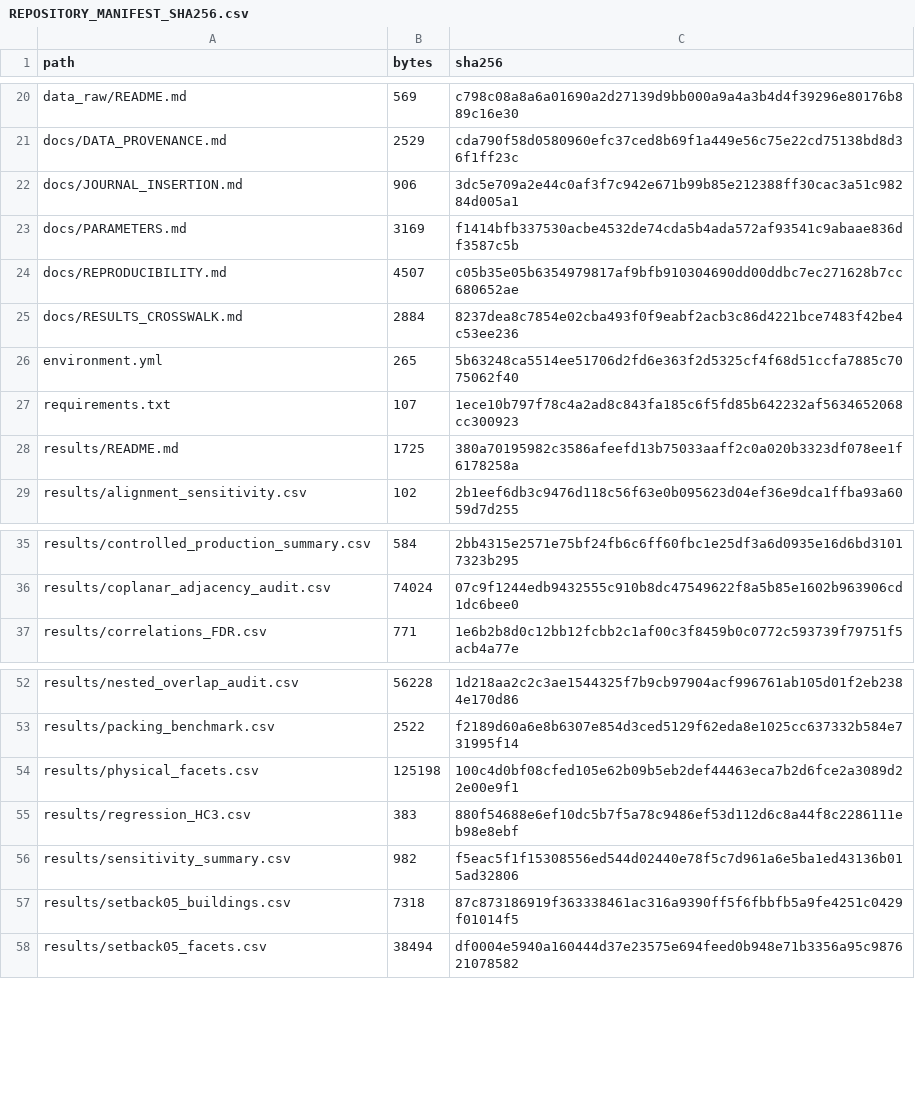
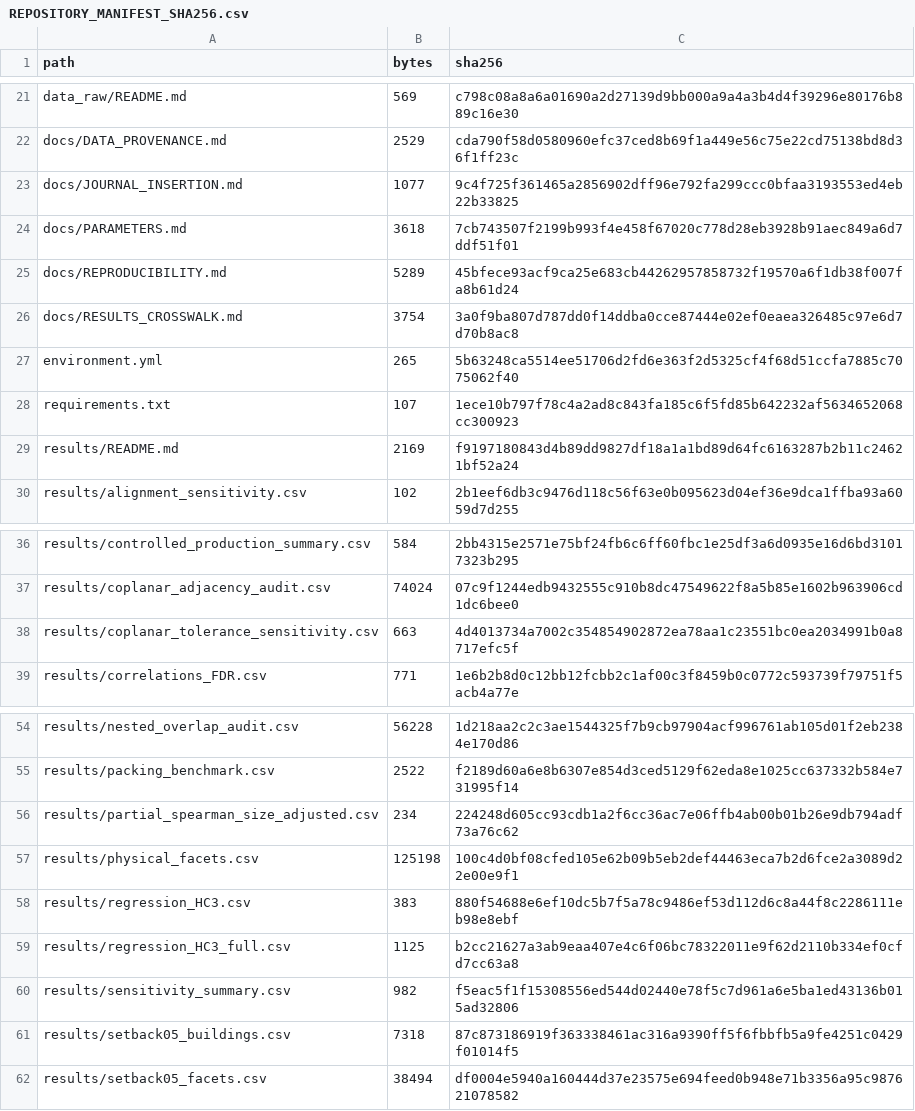
Before and after one commit to Mahdiyeh1987/stuttgart-roof-fragmentation-pv-packing, a CSV file: REPOSITORY_MANIFEST_SHA256.csv, drawn as a sheet; only a part is shown, gaps mark what is left out; the diff covers the shown part only.

```diff
--- a/REPOSITORY_MANIFEST_SHA256.csv
+++ b/REPOSITORY_MANIFEST_SHA256.csv
@@ -21,9 +22,9 @@ data_raw/README.md,569,c798c08a8a6a01690a2d27139d9bb000a9a4a3b4d4f39296e80176b88
 docs/DATA_PROVENANCE.md,2529,cda790f58d0580960efc37ced8b69f1a449e56c75e22cd75138bd8d36f1ff23c
-docs/JOURNAL_INSERTION.md,906,3dc5e709a2e44c0af3f7c942e671b99b85e212388ff30cac3a51c98284d005a1
-docs/PARAMETERS.md,3169,f1414bfb337530acbe4532de74cda5b4ada572af93541c9abaae836df3587c5b
-docs/REPRODUCIBILITY.md,4507,c05b35e05b6354979817af9bfb910304690dd00ddbc7ec271628b7cc680652ae
-docs/RESULTS_CROSSWALK.md,2884,8237dea8c7854e02cba493f0f9eabf2acb3c86d4221bce7483f42be4c53ee236
+docs/JOURNAL_INSERTION.md,1077,9c4f725f361465a2856902dff96e792fa299ccc0bfaa3193553ed4eb22b33825
+docs/PARAMETERS.md,3618,7cb743507f2199b993f4e458f67020c778d28eb3928b91aec849a6d7ddf51f01
+docs/REPRODUCIBILITY.md,5289,45bfece93acf9ca25e683cb44262957858732f19570a6f1db38f007fa8b61d24
+docs/RESULTS_CROSSWALK.md,3754,3a0f9ba807d787dd0f14ddba0cce87444e02ef0eaea326485c97e6d7d70b8ac8
 environment.yml,265,5b63248ca5514ee51706d2fd6e363f2d5325cf4f68d51ccfa7885c7075062f40
 requirements.txt,107,1ece10b797f78c4a2ad8c843fa185c6f5fd85b642232af5634652068cc300923
-results/README.md,1725,380a70195982c3586afeefd13b75033aaff2c0a020b3323df078ee1f6178258a
+results/README.md,2169,f9197180843d4b89dd9827df18a1a1bd89d64fc6163287b2b11c24621bf52a24
 results/alignment_sensitivity.csv,102,2b1eef6db3c9476d118c56f63e0b095623d04ef36e9dca1ffba93a6059d7d255
@@ -36,2 +37,3 @@ results/controlled_production_summary.csv,584,2bb4315e2571e75bf24fb6c6ff60fbc1e2
 results/coplanar_adjacency_audit.csv,74024,07c9f1244edb9432555c910b8dc47549622f8a5b85e1602b963906cd1dc6bee0
+results/coplanar_tolerance_sensitivity.csv,663,4d4013734a7002c354854902872ea78aa1c23551bc0ea2034991b0a8717efc5f
 results/correlations_FDR.csv,771,1e6b2b8d0c12bb12fcbb2c1af00c3f8459b0c0772c593739f79751f5acb4a77e
@@ -53,4 +55,6 @@ results/nested_overlap_audit.csv,56228,1d218aa2c2c3ae1544325f7b9cb97904acf996761
 results/packing_benchmark.csv,2522,f2189d60a6e8b6307e854d3ced5129f62eda8e1025cc637332b584e731995f14
+results/partial_spearman_size_adjusted.csv,234,224248d605cc93cdb1a2f6cc36ac7e06ffb4ab00b01b26e9db794adf73a76c62
 results/physical_facets.csv,125198,100c4d0bf08cfed105e62b09b5eb2def44463eca7b2d6fce2a3089d22e00e9f1
 results/regression_HC3.csv,383,880f54688e6ef10dc5b7f5a78c9486ef53d112d6c8a44f8c2286111eb98e8ebf
+results/regression_HC3_full.csv,1125,b2cc21627a3ab9eaa407e4c6f06bc78322011e9f62d2110b334ef0cfd7cc63a8
 results/sensitivity_summary.csv,982,f5eac5f1f15308556ed544d02440e78f5c7d961a6e5ba1ed43136b015ad32806
```
Also changed, not shown: 6 added rows and 17 edited cells elsewhere in this file, 18 other files.
